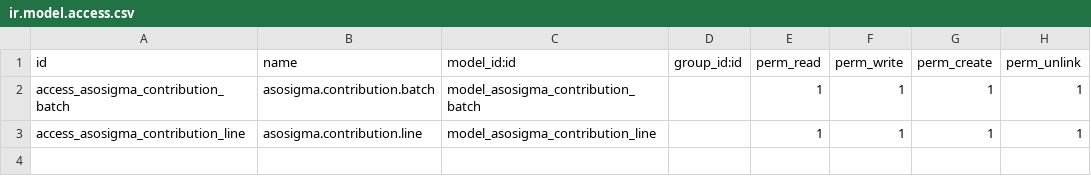
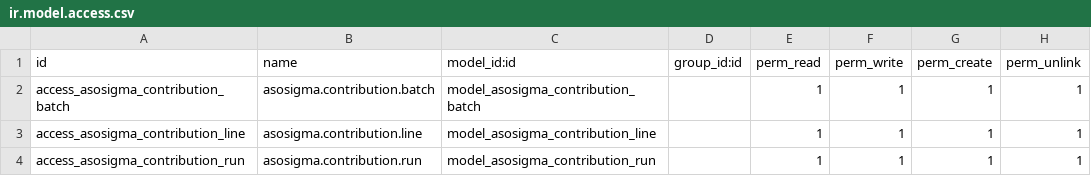
Before and after one commit to arauzh/HW_Empresas, a CSV file: asosigma_contributions/security/ir.model.access.csv, drawn as a sheet; the diff names each change by its address in the sheet, - before the commit and + after, or states it on an @@ line.

```diff
--- a/asosigma_contributions/security/ir.model.access.csv
+++ b/asosigma_contributions/security/ir.model.access.csv
+row 4: access_asosigma_contribution_run | asosigma.contribution.run | model_asosigma_contribution_run |  | 1 | 1 | 1 | 1
```
Also changed, not shown: 3 other files.
